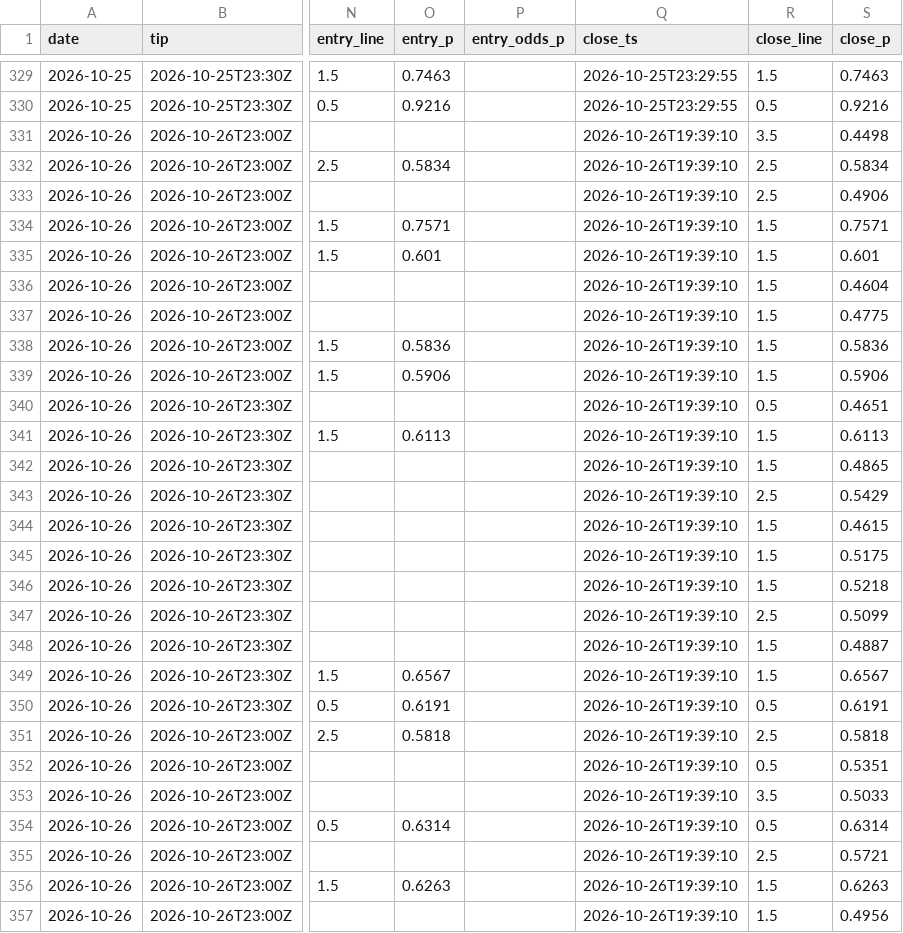
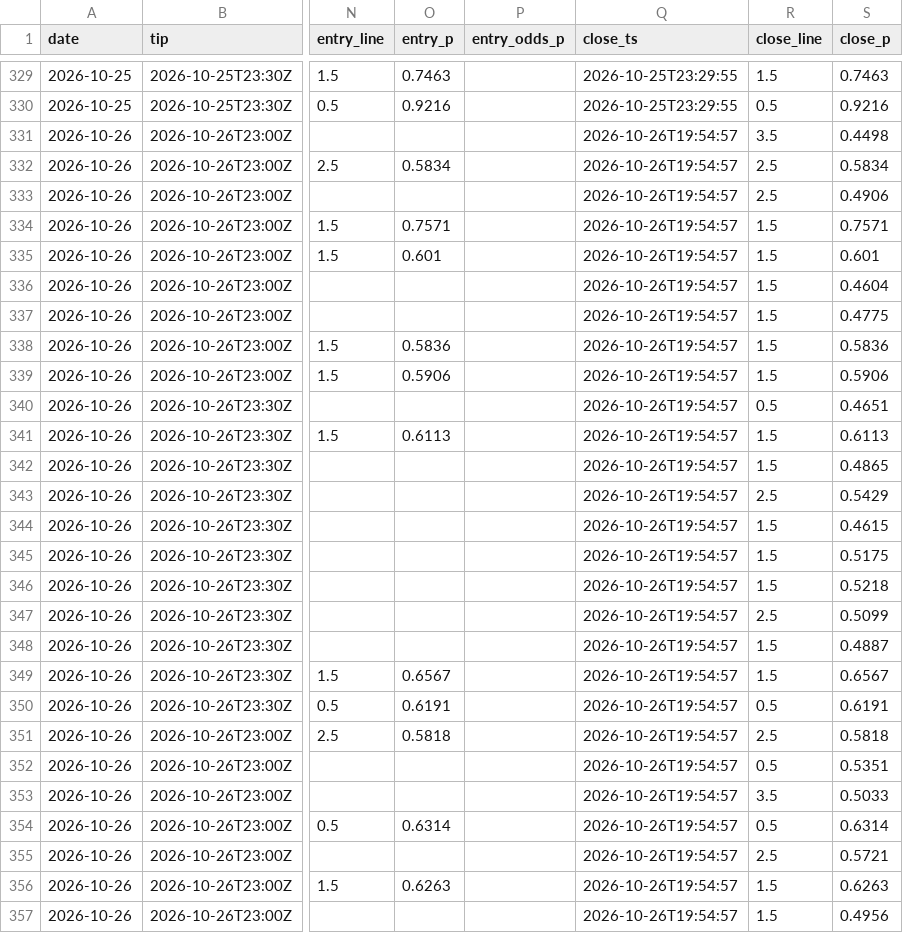
Before and after one commit to macassvic-cmd/arc-lab, a CSV file: data/paper_log.csv, drawn as a sheet; only a part is shown, gaps mark what is left out; the diff covers the shown part only; the diff names each change by its address in the sheet, - before the commit and + after, or states it on an @@ line.

```diff
--- a/data/paper_log.csv
+++ b/data/paper_log.csv
-Q331:Q357 (close_ts): 2026-10-26T19:39:10
+Q331:Q357 (close_ts): 2026-10-26T19:54:57
```
Also changed, not shown: 75 edited cells elsewhere in this file.
